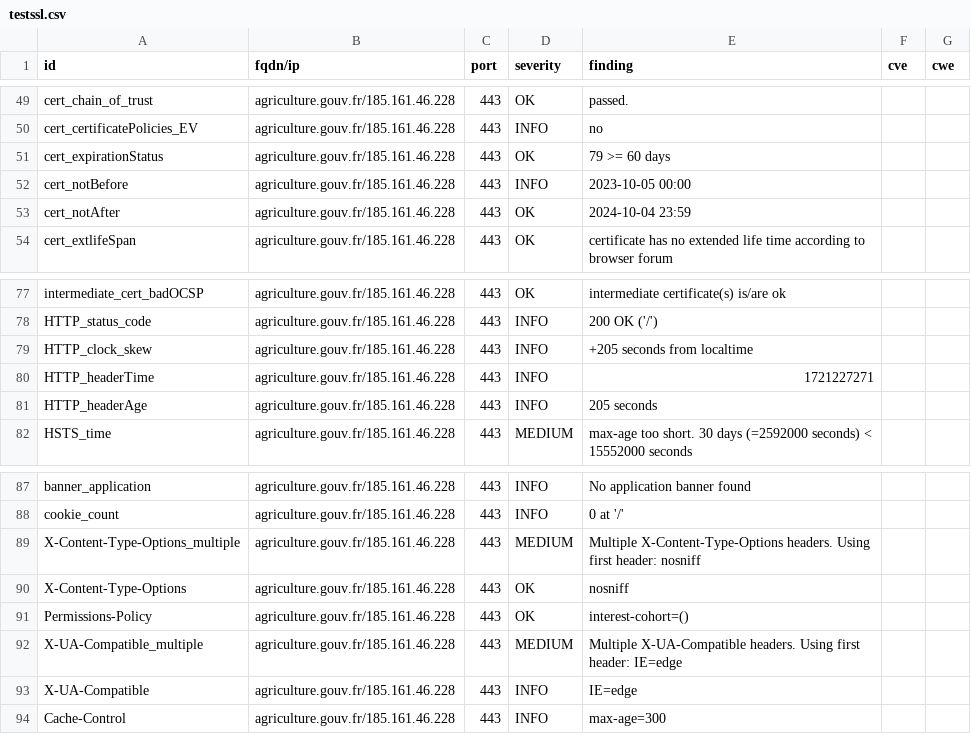
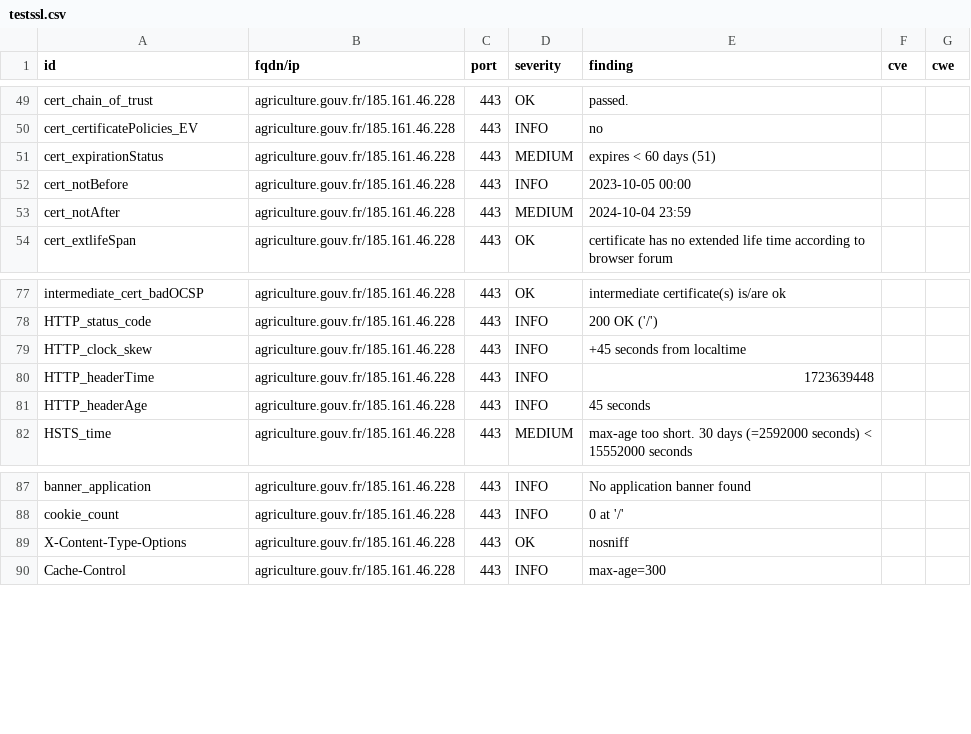
Before and after one commit to GKO-org/dashlordPrd1, a CSV file: results/aHR0cHM6Ly9hZ3JpY3VsdHVyZS5nb3V2LmZy/testssl.csv, drawn as a sheet; only a part is shown, gaps mark what is left out.

Commit message:
update: https://agriculture.gouv.fr

```diff
--- a/results/aHR0cHM6Ly9hZ3JpY3VsdHVyZS5nb3V2LmZy/testssl.csv
+++ b/results/aHR0cHM6Ly9hZ3JpY3VsdHVyZS5nb3V2LmZy/testssl.csv
@@ -50,5 +50,5 @@
 "cert_certificatePolicies_EV","agriculture.gouv.fr/185.161.46.228","443","INFO","no","",""
-"cert_expirationStatus","agriculture.gouv.fr/185.161.46.228","443","OK","79 >= 60 days","",""
+"cert_expirationStatus","agriculture.gouv.fr/185.161.46.228","443","MEDIUM","expires < 60 days (51)","",""
 "cert_notBefore","agriculture.gouv.fr/185.161.46.228","443","INFO","2023-10-05 00:00","",""
-"cert_notAfter","agriculture.gouv.fr/185.161.46.228","443","OK","2024-10-04 23:59","",""
+"cert_notAfter","agriculture.gouv.fr/185.161.46.228","443","MEDIUM","2024-10-04 23:59","",""
 "cert_extlifeSpan","agriculture.gouv.fr/185.161.46.228","443","OK","certificate has no extended life time according to browser forum","",""
@@ -78,5 +78,5 @@
 "HTTP_status_code","agriculture.gouv.fr/185.161.46.228","443","INFO","200 OK ('/')","",""
-"HTTP_clock_skew","agriculture.gouv.fr/185.161.46.228","443","INFO","+205 seconds from localtime","",""
-"HTTP_headerTime","agriculture.gouv.fr/185.161.46.228","443","INFO","1721227271","",""
-"HTTP_headerAge","agriculture.gouv.fr/185.161.46.228","443","INFO","205 seconds","",""
+"HTTP_clock_skew","agriculture.gouv.fr/185.161.46.228","443","INFO","+45 seconds from localtime","",""
+"HTTP_headerTime","agriculture.gouv.fr/185.161.46.228","443","INFO","1723639448","",""
+"HTTP_headerAge","agriculture.gouv.fr/185.161.46.228","443","INFO","45 seconds","",""
 "HSTS_time","agriculture.gouv.fr/185.161.46.228","443","MEDIUM","max-age too short. 30 days (=2592000 seconds) < 15552000 seconds","",""
@@ -88,7 +88,3 @@
 "cookie_count","agriculture.gouv.fr/185.161.46.228","443","INFO","0 at '/'","",""
-"X-Content-Type-Options_multiple","agriculture.gouv.fr/185.161.46.228","443","MEDIUM","Multiple X-Content-Type-Options headers. Using first header: nosniff","",""
 "X-Content-Type-Options","agriculture.gouv.fr/185.161.46.228","443","OK","nosniff","",""
-"Permissions-Policy","agriculture.gouv.fr/185.161.46.228","443","OK","interest-cohort=()","",""
-"X-UA-Compatible_multiple","agriculture.gouv.fr/185.161.46.228","443","MEDIUM","Multiple X-UA-Compatible headers. Using first header: IE=edge","",""
-"X-UA-Compatible","agriculture.gouv.fr/185.161.46.228","443","INFO","IE=edge","",""
 "Cache-Control","agriculture.gouv.fr/185.161.46.228","443","INFO","max-age=300","",""
```
Also changed, not shown: 9 other files.
